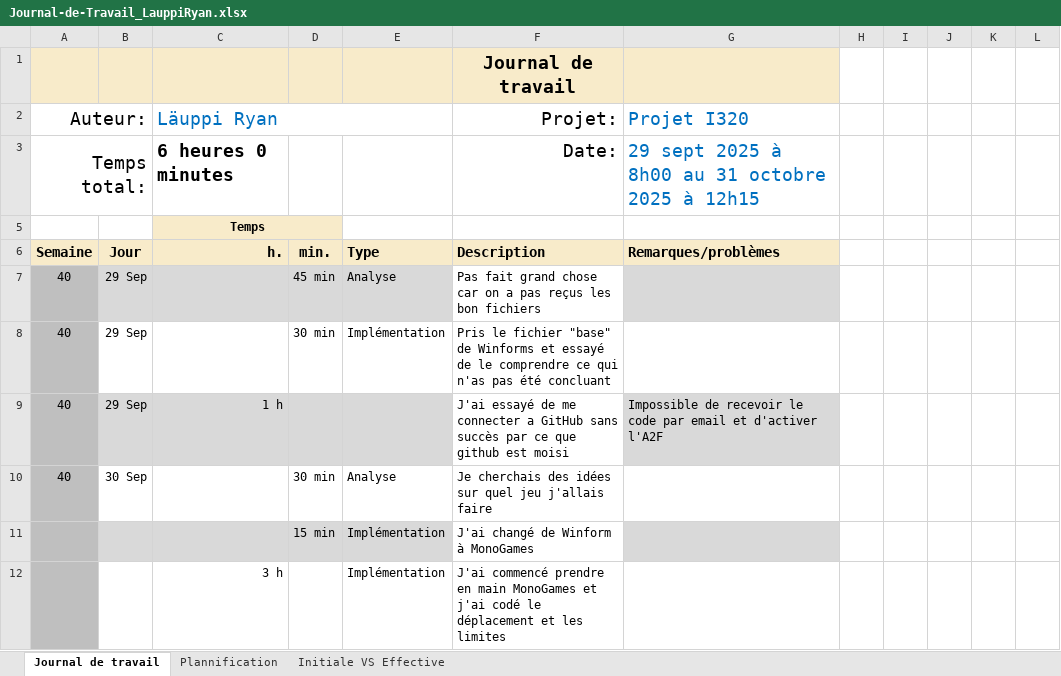
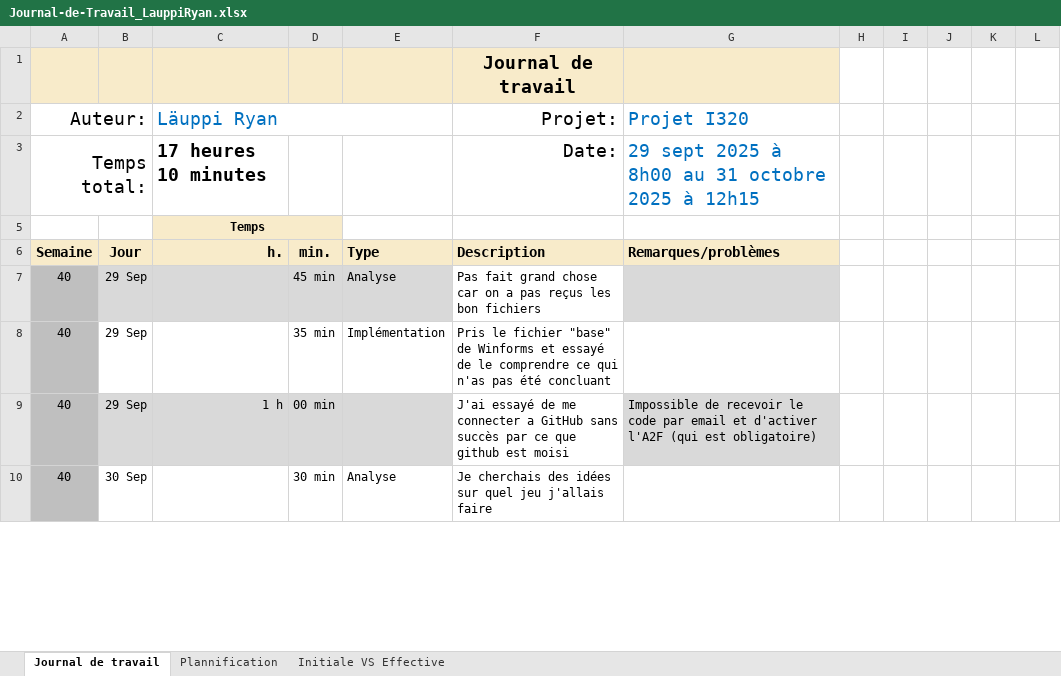
Before and after one commit to Ryancmoi/Projet320, an Excel workbook: Journal-de-Travail_LauppiRyan.xlsx, sheet Journal de travail, drawn as a sheet; only a part is shown; values as stored, in another font and other column widths than the file's, no borders; conditional formats and table styles not drawn; removed rows and columns are numbered as before the commit, all else as after; the diff covers the shown part only; the diff names each change by its address in the sheet, - before the commit and + after, or states it on an @@ line.

```diff
--- a/Journal-de-Travail_LauppiRyan.xlsx (sheet Journal de travail)
+++ b/Journal-de-Travail_LauppiRyan.xlsx (sheet Journal de travail)
-C3 (Läuppi Ryan): 6 heures 0 minutes
+C3 (Läuppi Ryan): 17 heures 10 minutes
-D8: 30 min
+D8: 35 min
-D9: (empty)
+D9: 00 min
-G9 (Projet I320): …d'activer l'A2F
+G9 (Projet I320): …d'activer l'A2F (qui est obligatoire)
-row 11:  |  |  | 15 min | Implémentation | J'ai changé de Winform à MonoGames
-row 12:  |  | 3 h |  | Implémentation | J'ai commencé prendre en main MonoGames et j'ai codé le déplacement et les limites
```
Also changed, not shown: 2 added rows and 34 edited cells elsewhere in this sheet, sheet Plannification, hidden cells, charts or pictures, 9 other files.
